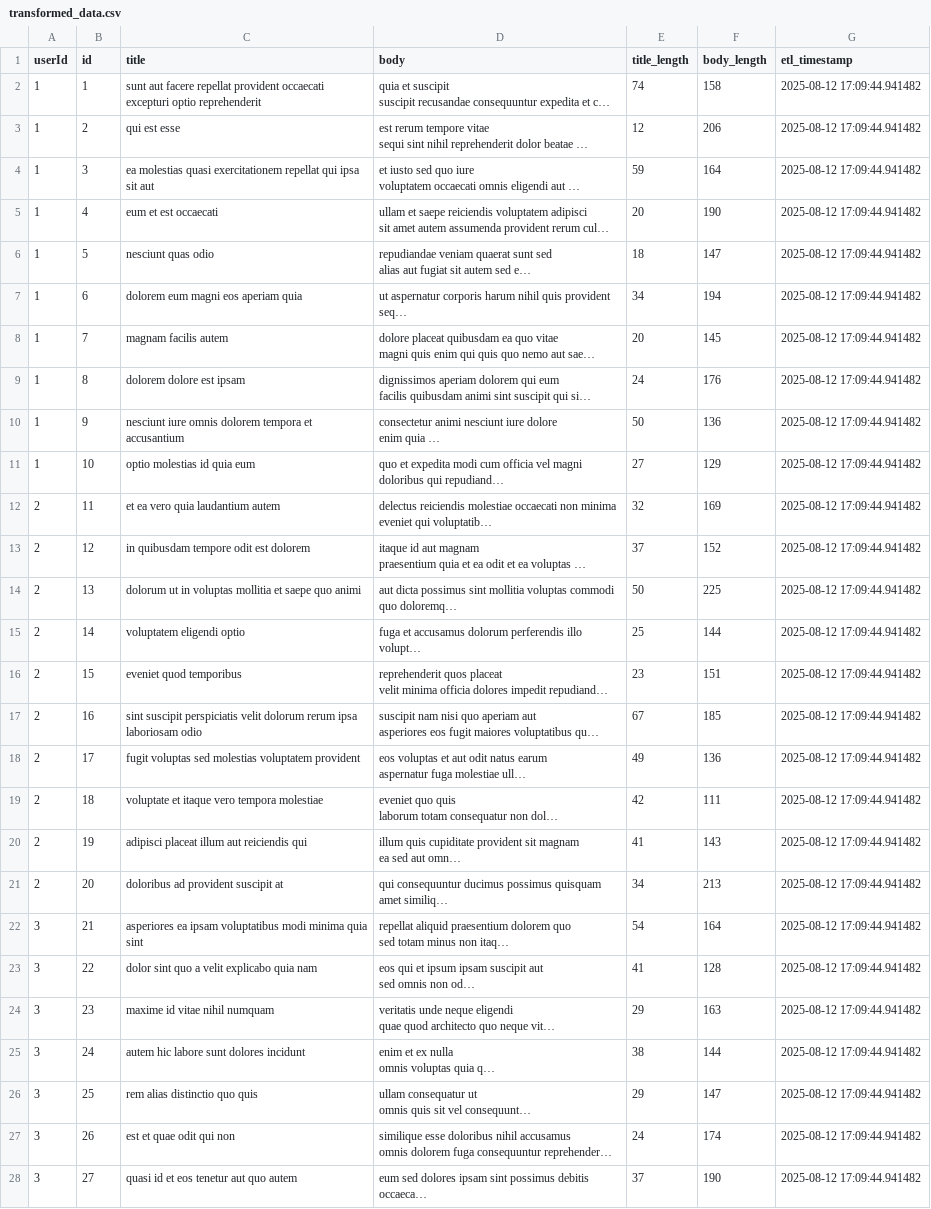
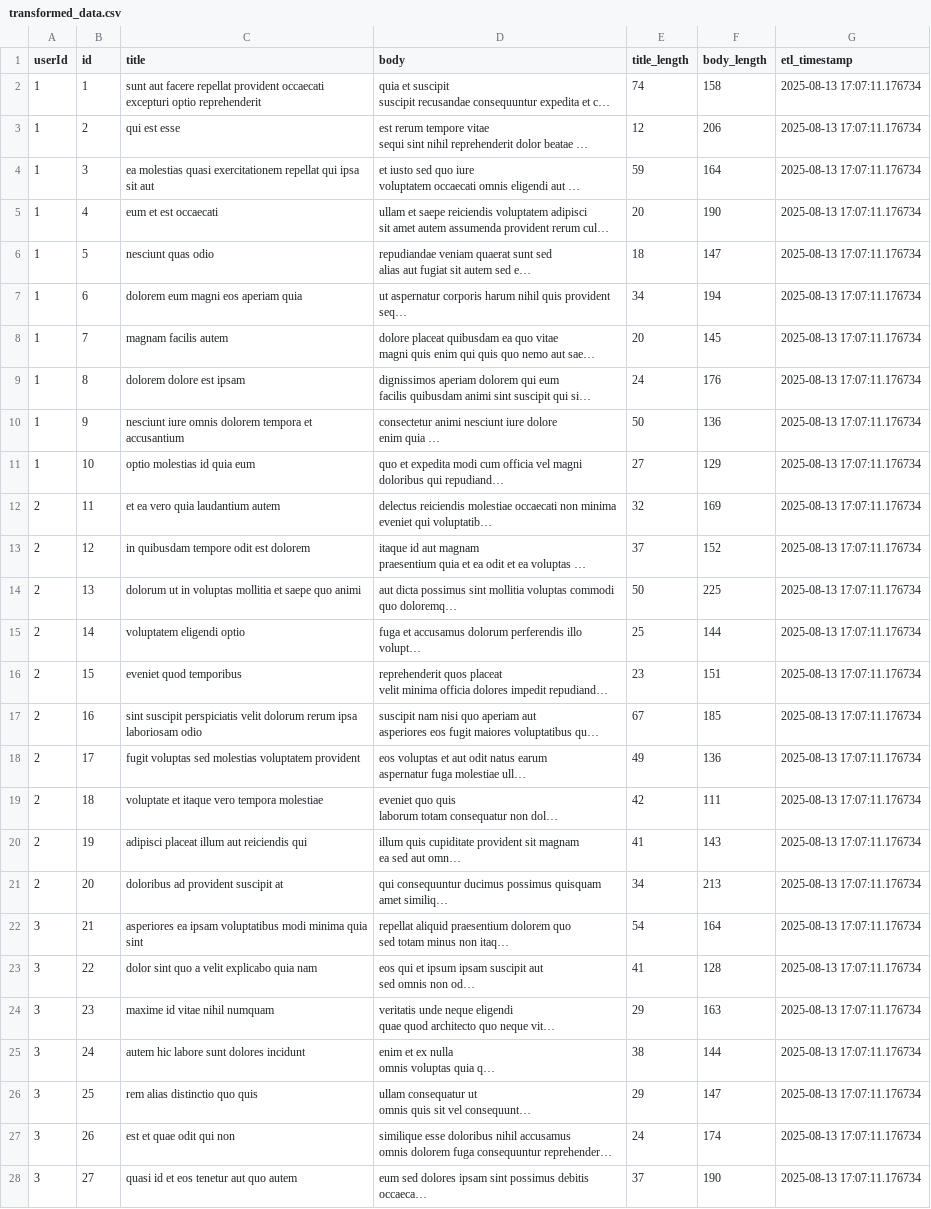
Before and after one commit to sumit7k2/github-actions-assignment, a CSV file: transformed_data.csv, drawn as a sheet; only a part is shown; long unchanged cells end in …; the diff covers the shown part only; the diff names each change by its address in the sheet, - before the commit and + after, or states it on an @@ line.

```diff
--- a/transformed_data.csv
+++ b/transformed_data.csv
-G2:G28 (etl_timestamp): 2025-08-12 17:09:44.941482
+G2:G28 (etl_timestamp): 2025-08-13 17:07:11.176734
```
Also changed, not shown: 73 edited cells elsewhere in this file, 1 other file.
